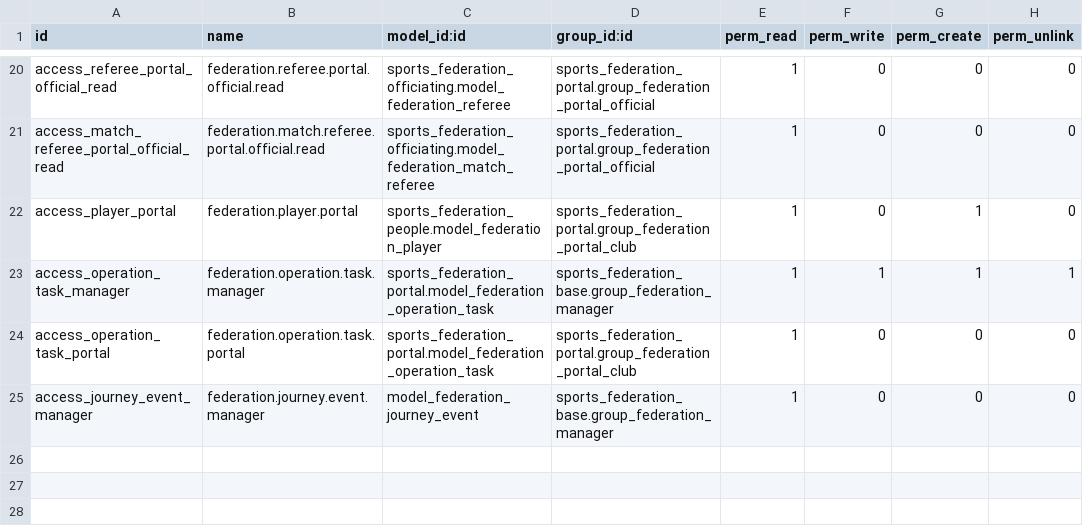
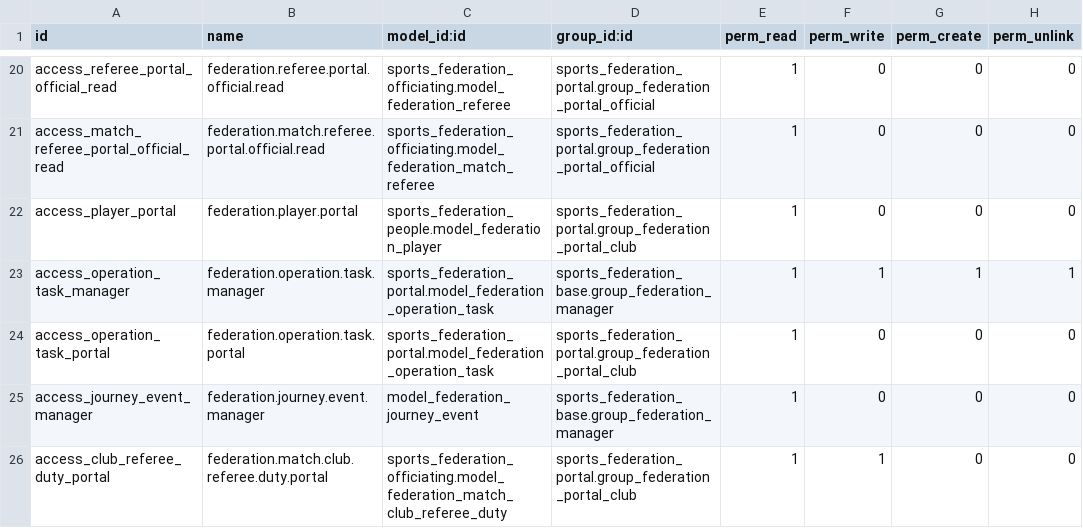
Before and after one commit to cb-96/odoo_addons, a CSV file: sports_federation_portal/security/ir.model.access.csv, drawn as a sheet; only a part is shown, gaps mark what is left out.

Commit message:
fix(portal): scope ORM access to the user's current club or team
- record rule for players; no direct player create for portal clubs
- tenure and delegation end by date: is_current is no longer stored,
  hourly refresh of stored portal scopes, migration refreshes once
- club, registration and participant rules use current scopes
- remove dead portal match-day action route
- schedule_approval manifest back above its migrations (19.0.2.7.0)
- club referee duty access moves to Portal Club Representative
- CI: check_portal_record_rules, check_migration_versions

```diff
--- a/sports_federation_portal/security/ir.model.access.csv
+++ b/sports_federation_portal/security/ir.model.access.csv
@@ -21,3 +21,3 @@ access_referee_portal_official_read,federation.referee.portal.official.read,spor
 access_match_referee_portal_official_read,federation.match.referee.portal.official.read,sports_federation_officiating.model_federation_match_referee,sports_federation_portal.group_federation_portal_official,1,0,0,0
-access_player_portal,federation.player.portal,sports_federation_people.model_federation_player,sports_federation_portal.group_federation_portal_club,1,0,1,0
+access_player_portal,federation.player.portal,sports_federation_people.model_federation_player,sports_federation_portal.group_federation_portal_club,1,0,0,0
 access_operation_task_manager,federation.operation.task.manager,sports_federation_portal.model_federation_operation_task,sports_federation_base.group_federation_manager,1,1,1,1
@@ -25 +25,2 @@ access_operation_task_portal,federation.operation.task.portal,sports_federation_
 access_journey_event_manager,federation.journey.event.manager,model_federation_journey_event,sports_federation_base.group_federation_manager,1,0,0,0
+access_club_referee_duty_portal,federation.match.club.referee.duty.portal,sports_federation_officiating.model_federation_match_club_referee_duty,sports_federation_portal.group_federation_portal_club,1,1,0,0
```
Also changed, not shown: sports_federation_officiating/security/ir.model.access.csv, 28 other files.
